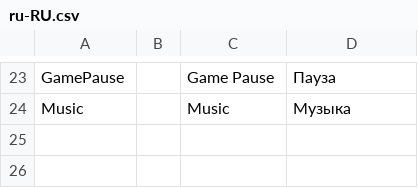
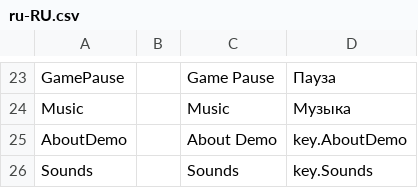
Before and after one commit to BurovAlexProgrammer/Portfolio-Shooter_Old, a CSV file: Assets/_Project/Data/Locales/ru-RU.csv, drawn as a sheet; only a part is shown, gaps mark what is left out.

```diff
--- a/Assets/_Project/Data/Locales/ru-RU.csv
+++ b/Assets/_Project/Data/Locales/ru-RU.csv
@@ -24 +24,3 @@ GamePause;;Game Pause;Пауза;
 Music;;Music;Музыка;
+AboutDemo;;About Demo;key.AboutDemo;
+Sounds;;Sounds;key.Sounds;
```
Also changed, not shown: Assets/_Project/Data/Locales/en-EN.csv, 11 other files.
